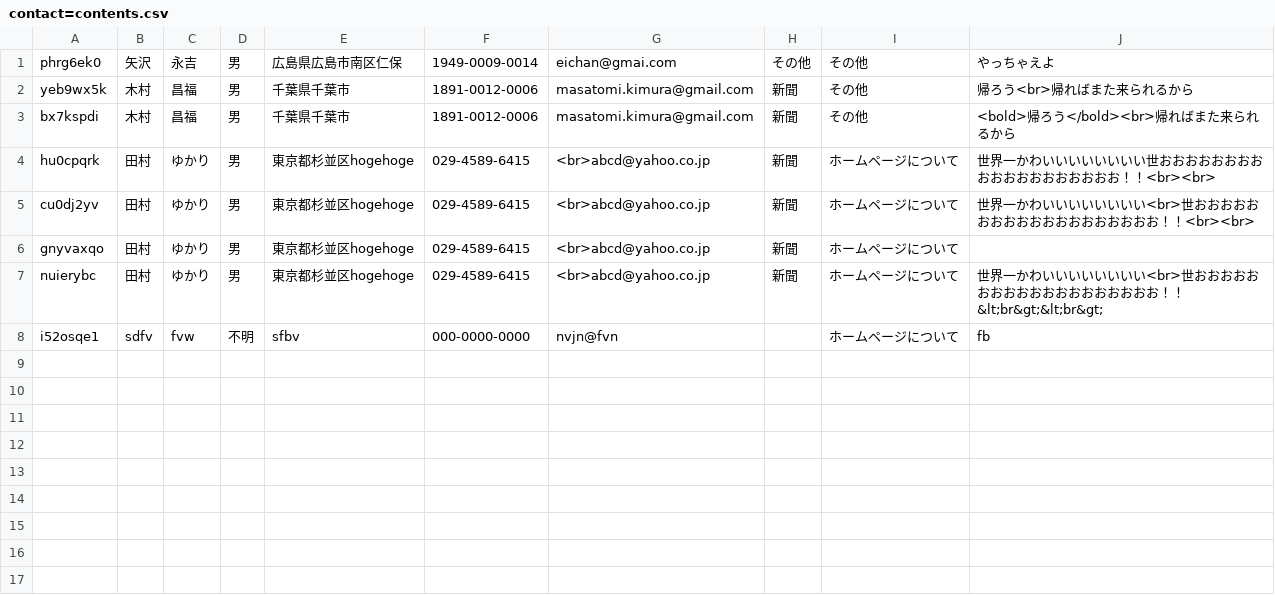
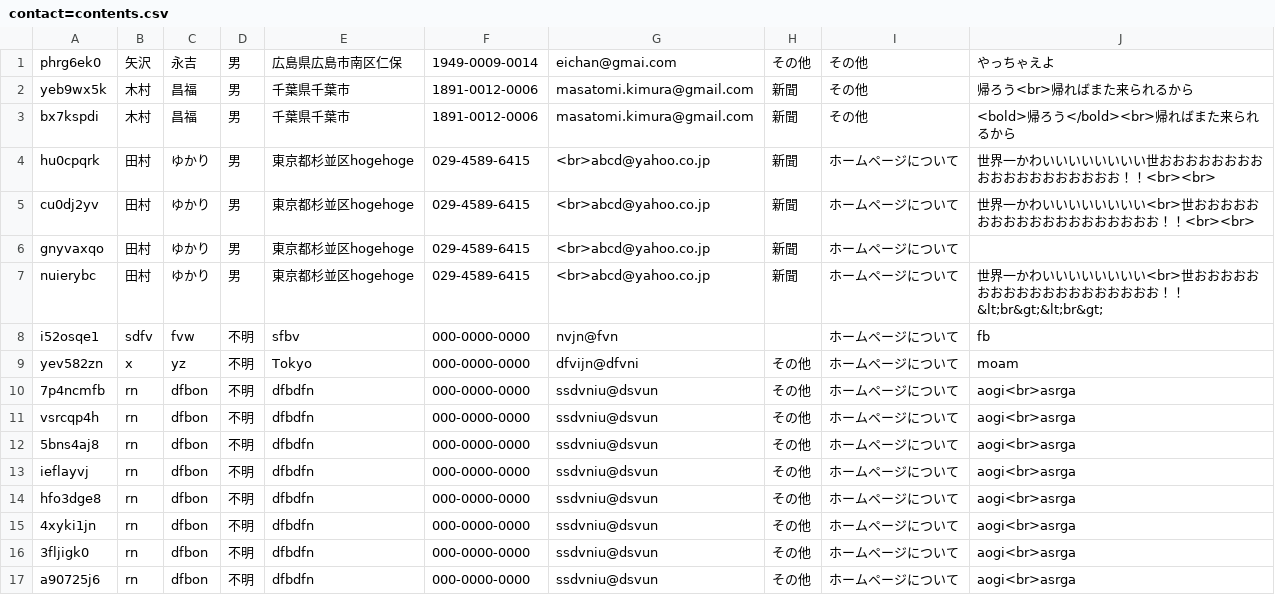
Before and after one commit to MorisPae/PHPTraining, a CSV file: 20170529/contact=contents.csv, drawn as a sheet; the diff names each change by its address in the sheet, - before the commit and + after, or states it on an @@ line.

```diff
--- a/20170529/contact=contents.csv
+++ b/20170529/contact=contents.csv
+row 9: yev582zn | x | yz | 不明 | Tokyo | 000-0000-0000 | dfvijn@dfvni | その他 | ホームページについて | moam
+row 10: 7p4ncmfb | rn | dfbon | 不明 | dfbdfn | 000-0000-0000 | ssdvniu@dsvun | その他 | ホームページについて | aogi<br>asrga
+row 11: vsrcqp4h | rn | dfbon | 不明 | dfbdfn | 000-0000-0000 | ssdvniu@dsvun | その他 | ホームページについて | aogi<br>asrga
+row 12: 5bns4aj8 | rn | dfbon | 不明 | dfbdfn | 000-0000-0000 | ssdvniu@dsvun | その他 | ホームページについて | aogi<br>asrga
+row 13: ieflayvj | rn | dfbon | 不明 | dfbdfn | 000-0000-0000 | ssdvniu@dsvun | その他 | ホームページについて | aogi<br>asrga
+row 14: hfo3dge8 | rn | dfbon | 不明 | dfbdfn | 000-0000-0000 | ssdvniu@dsvun | その他 | ホームページについて | aogi<br>asrga
+row 15: 4xyki1jn | rn | dfbon | 不明 | dfbdfn | 000-0000-0000 | ssdvniu@dsvun | その他 | ホームページについて | aogi<br>asrga
+row 16: 3fljigk0 | rn | dfbon | 不明 | dfbdfn | 000-0000-0000 | ssdvniu@dsvun | その他 | ホームページについて | aogi<br>asrga
+row 17: a90725j6 | rn | dfbon | 不明 | dfbdfn | 000-0000-0000 | ssdvniu@dsvun | その他 | ホームページについて | aogi<br>asrga
```
Also changed, not shown: 3 other files.
